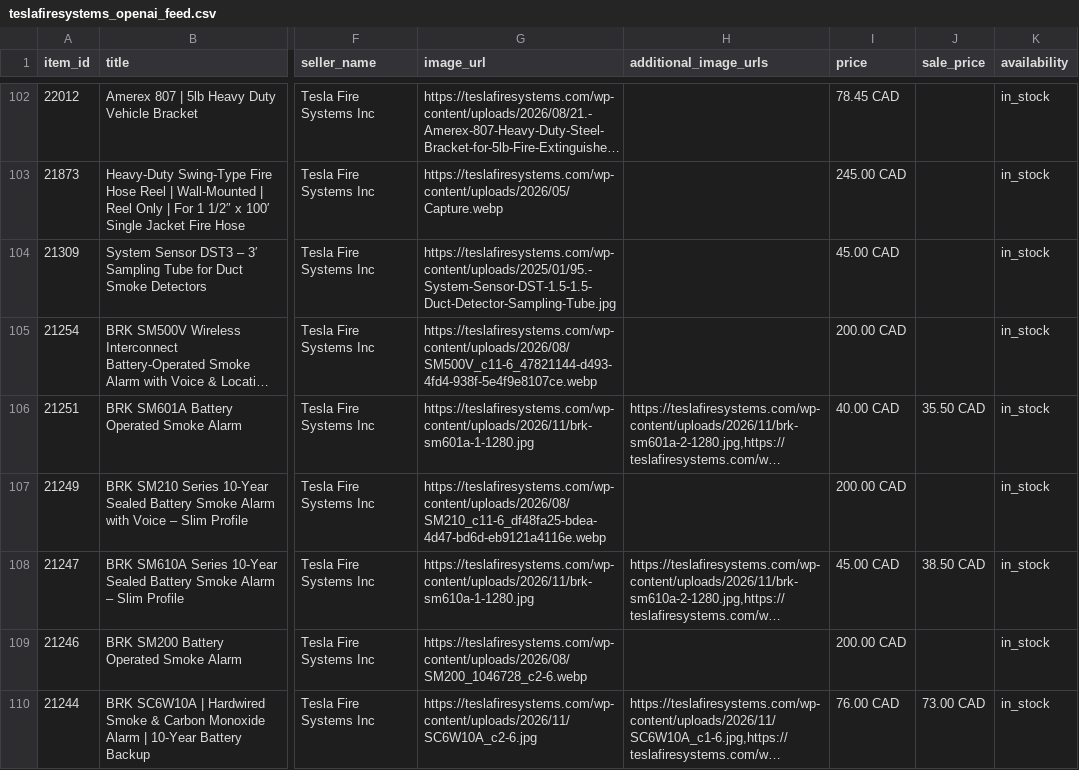
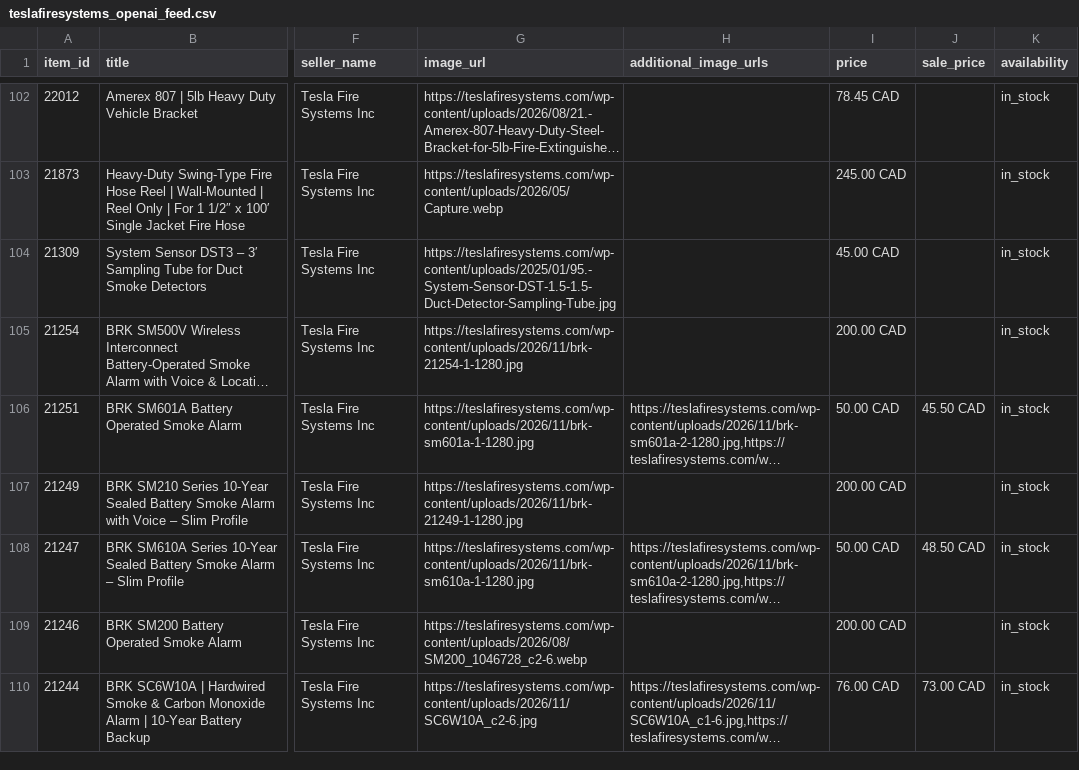
Before and after one commit to SKGroupstor/tesla-fire-systems-inc-canada-feeds, a CSV file: open ai/teslafiresystems_openai_feed.csv, drawn as a sheet; only a part is shown, gaps mark what is left out; long unchanged cells end in …; the diff covers the shown part only; the diff names each change by its address in the sheet, - before the commit and + after, or states it on an @@ line.

```diff
--- a/open ai/teslafiresystems_openai_feed.csv
+++ b/open ai/teslafiresystems_openai_feed.csv
-G105 (image_url): https://teslafiresystems.com/wp-content/uploads/2026/08/SM500V_c11-6_47821144-d493-4fd4-938f-5e4f9e8107ce.webp
+G105 (image_url): https://teslafiresystems.com/wp-content/uploads/2026/11/brk-21254-1-1280.jpg
-I106 (price): 40.00 CAD
+I106 (price): 50.00 CAD
-J106 (sale_price): 35.50 CAD
+J106 (sale_price): 45.50 CAD
-G107 (image_url): https://teslafiresystems.com/wp-content/uploads/2026/08/SM210_c11-6_df48fa25-bdea-4d47-bd6d-eb9121a4116e.webp
+G107 (image_url): https://teslafiresystems.com/wp-content/uploads/2026/11/brk-21249-1-1280.jpg
-I108 (price): 45.00 CAD
+I108 (price): 50.00 CAD
-J108 (sale_price): 38.50 CAD
+J108 (sale_price): 48.50 CAD
```
Also changed, not shown: 6 edited cells elsewhere in this file, GMC-local-inventory-feed-inc.csv, open ai/teslafiresystems_openai_feed.tsv, 3 other files.
